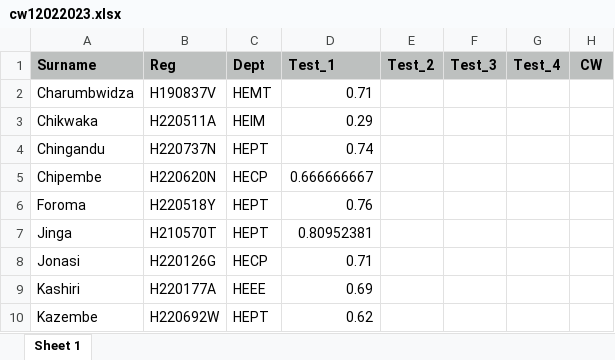
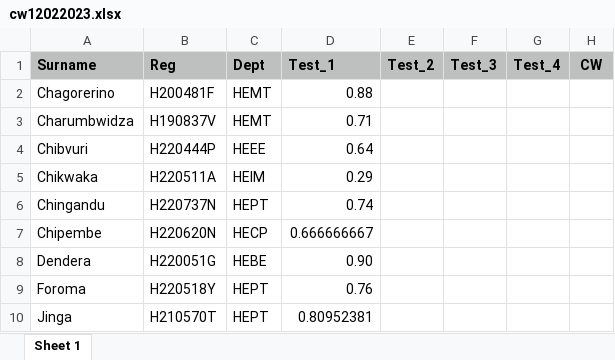
Before and after one commit to tnmutusva/course, an Excel workbook: cw12022023.xlsx, sheet Sheet 1, drawn as a sheet; only a part is shown; the shorter side is filled out with more unchanged rows; values as stored, in another font and other column widths than the file's, no borders; the diff covers the shown part only; the diff names each change by its address in the sheet, - before the commit and + after, or states it on an @@ line.

```diff
--- a/cw12022023.xlsx (sheet Sheet 1)
+++ b/cw12022023.xlsx (sheet Sheet 1)
+row 2: Chagorerino | H200481F | HEMT | 0.88
+row 4: Chibvuri | H220444P | HEEE | 0.64
+row 8: Dendera | H220051G | HEBE | 0.90
```
Also changed, not shown: 15 added rows elsewhere in this sheet.
